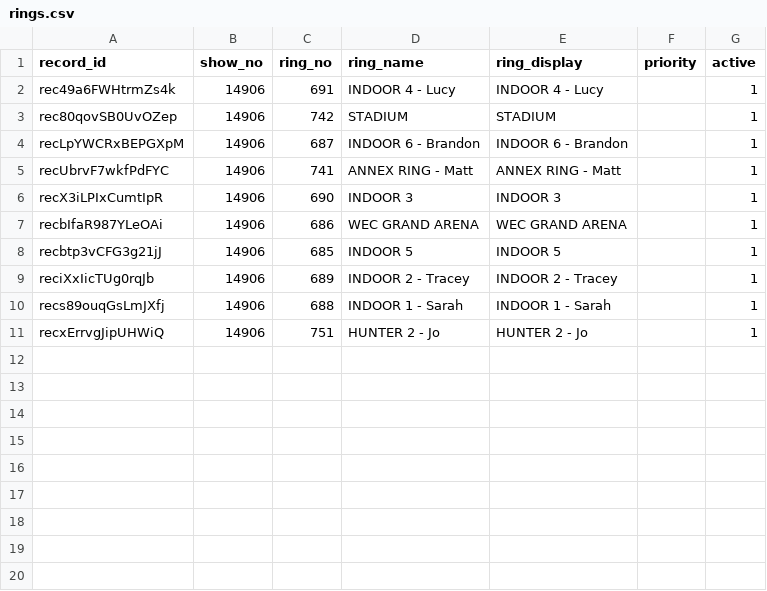
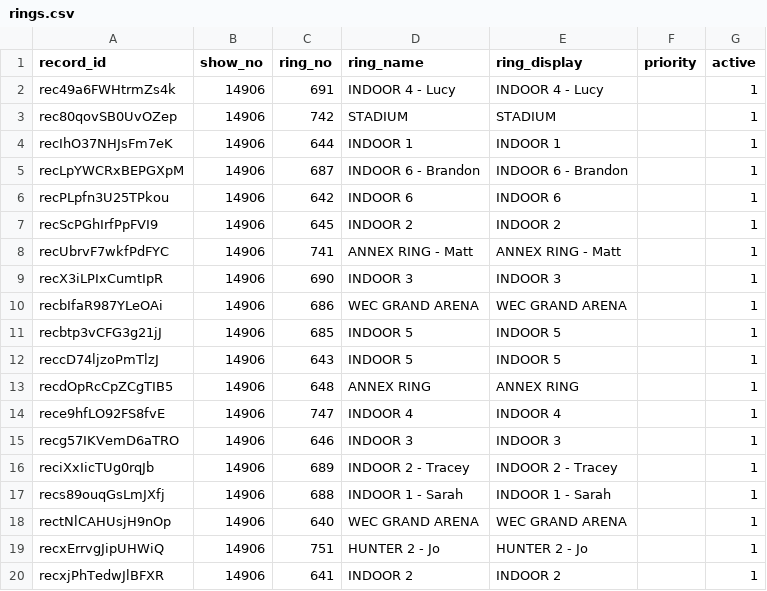
Before and after one commit to sportdogfood/ringstatus, a CSV file: docs/horseshowing/helpers/14906/rings.csv, drawn as a sheet.

```diff
--- a/docs/horseshowing/helpers/14906/rings.csv
+++ b/docs/horseshowing/helpers/14906/rings.csv
@@ -3,3 +3,6 @@ rec49a6FWHtrmZs4k,14906,691,INDOOR 4 - Lucy,INDOOR 4 - Lucy,,1
 rec80qovSB0UvOZep,14906,742,STADIUM,STADIUM,,1
+recIhO37NHJsFm7eK,14906,644,INDOOR 1,INDOOR 1,,1
 recLpYWCRxBEPGXpM,14906,687,INDOOR 6 - Brandon,INDOOR 6 - Brandon,,1
+recPLpfn3U25TPkou,14906,642,INDOOR 6,INDOOR 6,,1
+recScPGhIrfPpFVI9,14906,645,INDOOR 2,INDOOR 2,,1
 recUbrvF7wkfPdFYC,14906,741,ANNEX RING - Matt,ANNEX RING - Matt,,1
@@ -8,4 +11,10 @@ recbIfaR987YLeOAi,14906,686,WEC GRAND ARENA,WEC GRAND ARENA,,1
 recbtp3vCFG3g21jJ,14906,685,INDOOR 5,INDOOR 5,,1
+reccD74ljzoPmTlzJ,14906,643,INDOOR 5,INDOOR 5,,1
+recdOpRcCpZCgTIB5,14906,648,ANNEX RING,ANNEX RING,,1
+rece9hfLO92FS8fvE,14906,747,INDOOR 4,INDOOR 4,,1
+recg57IKVemD6aTRO,14906,646,INDOOR 3,INDOOR 3,,1
 reciXxIicTUg0rqJb,14906,689,INDOOR 2 - Tracey,INDOOR 2 - Tracey,,1
 recs89ouqGsLmJXfj,14906,688,INDOOR 1 - Sarah,INDOOR 1 - Sarah,,1
+rectNlCAHUsjH9nOp,14906,640,WEC GRAND ARENA,WEC GRAND ARENA,,1
 recxErrvgJipUHWiQ,14906,751,HUNTER 2 - Jo,HUNTER 2 - Jo,,1
+recxjPhTedwJlBFXR,14906,641,INDOOR 2,INDOOR 2,,1
```
Also changed, not shown: docs/horseshowing/helpers/14909/rings.csv, 8 other files.
